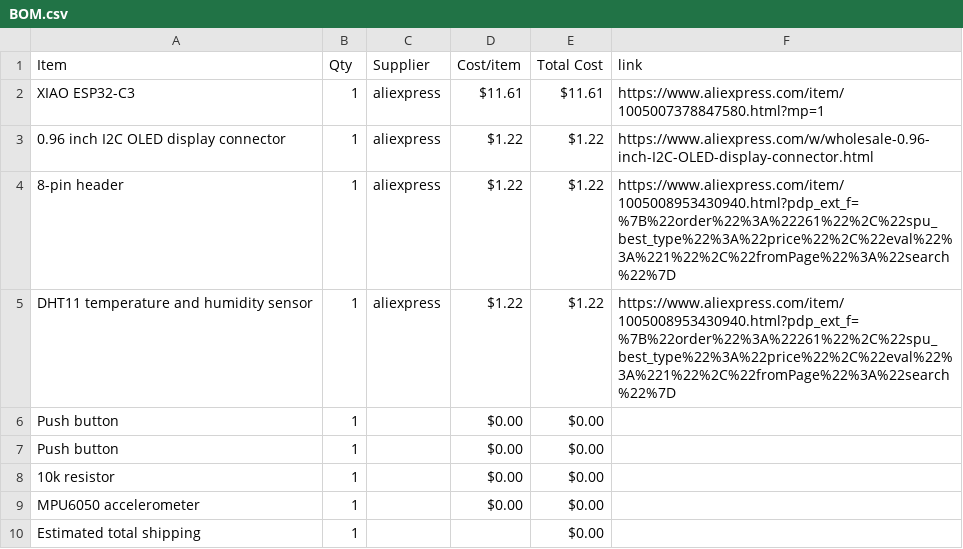
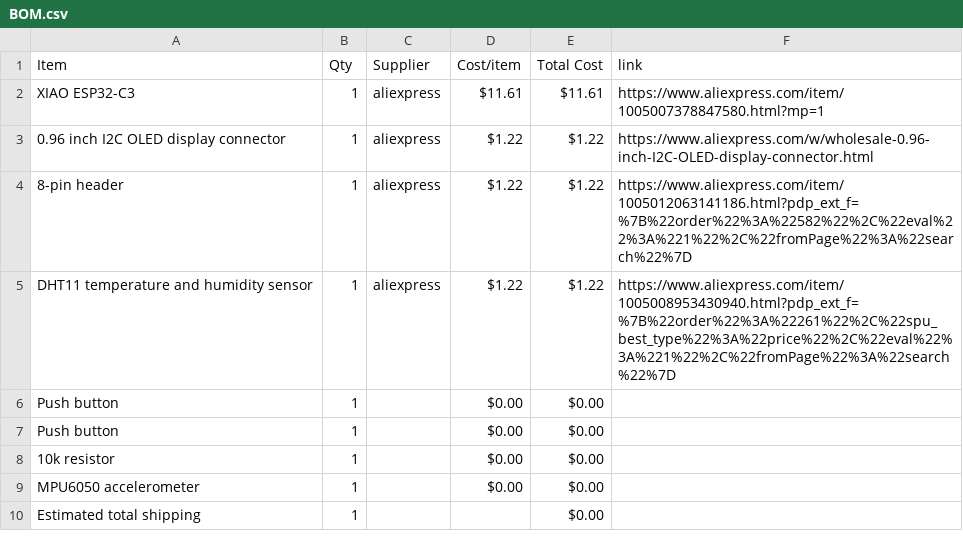
Before and after one commit to mus-star125/starbie, a CSV file: BOM.csv, drawn as a sheet.

Commit message:
Sync Starbie from Half Life

```diff
--- a/BOM.csv
+++ b/BOM.csv
@@ -3,3 +3,3 @@ XIAO ESP32-C3,1,aliexpress,$11.61,$11.61,https://www.aliexpress.com/item/1005007
 0.96 inch I2C OLED display connector,1,aliexpress,$1.22,$1.22,https://www.aliexpress.com/w/wholesale-0.96-inch-I2C-OLED-display-connector.html
-8-pin header,1,aliexpress,$1.22,$1.22,https://www.aliexpress.com/item/1005008953430940.html?pdp_ext_f=%7B%22order%22%3A%22261%22%2C%22spu_best_type%22%3A%22price%22%2C%22eval%22%3A%221%22%2C%22fromPage%22%3A%22search%22%7D
+8-pin header,1,aliexpress,$1.22,$1.22,https://www.aliexpress.com/item/1005012063141186.html?pdp_ext_f=%7B%22order%22%3A%22582%22%2C%22eval%22%3A%221%22%2C%22fromPage%22%3A%22search%22%7D
 DHT11 temperature and humidity sensor,1,aliexpress,$1.22,$1.22,https://www.aliexpress.com/item/1005008953430940.html?pdp_ext_f=%7B%22order%22%3A%22261%22%2C%22spu_best_type%22%3A%22price%22%2C%22eval%22%3A%221%22%2C%22fromPage%22%3A%22search%22%7D
```
